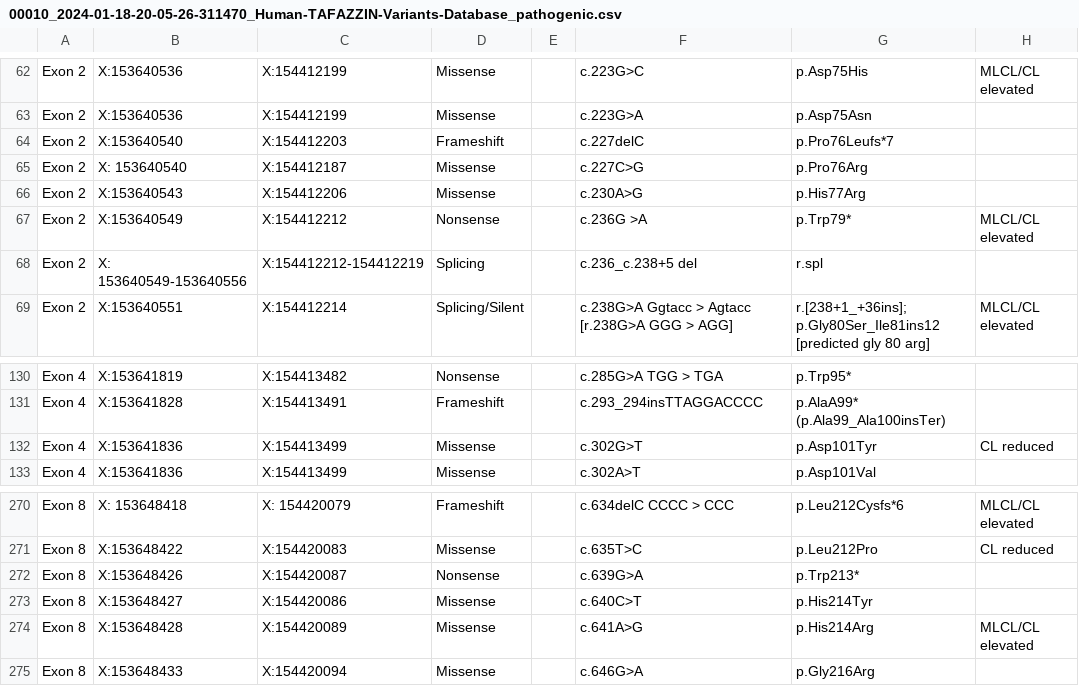
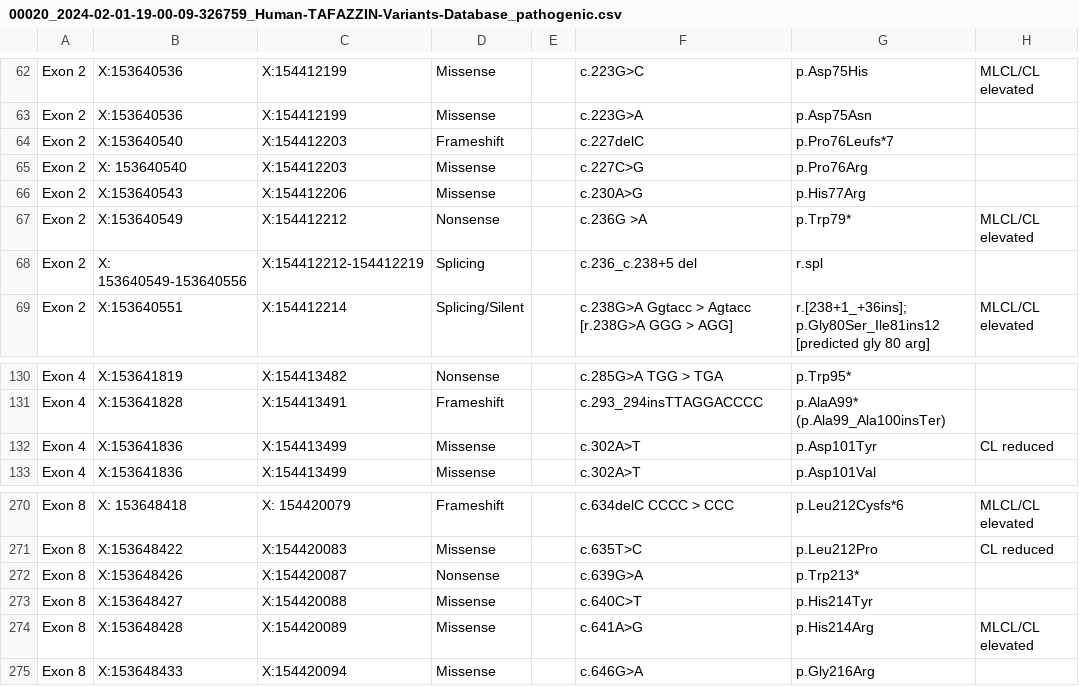
Before and after one commit to zdenkas/human-tafazzin-variants-database, a CSV file: database_versions/00020_2024-02-01-19-00-09-326759_Human-TAFAZZIN-Variants-Database_pathogenic.csv (was database_versions/00010_2024-01-18-20-05-26-311470_Human-TAFAZZIN-Variants-Database_pathogenic.csv), drawn as a sheet; only a part is shown, gaps mark what is left out; the diff names each change by its address in the sheet, - before the commit and + after, or states it on an @@ line.

Commit message:
new version

```diff
--- a/database_versions/00010_2024-01-18-20-05-26-311470_Human-TAFAZZIN-Variants-Database_pathogenic.csv
+++ b/database_versions/00020_2024-02-01-19-00-09-326759_Human-TAFAZZIN-Variants-Database_pathogenic.csv
-C65: X:154412187
+C65: X:154412203
-F132: c.302G>T
+F132: c.302A>T
-C273: X:154420086
+C273: X:154420088
```
Also changed, not shown: 6 other files.
